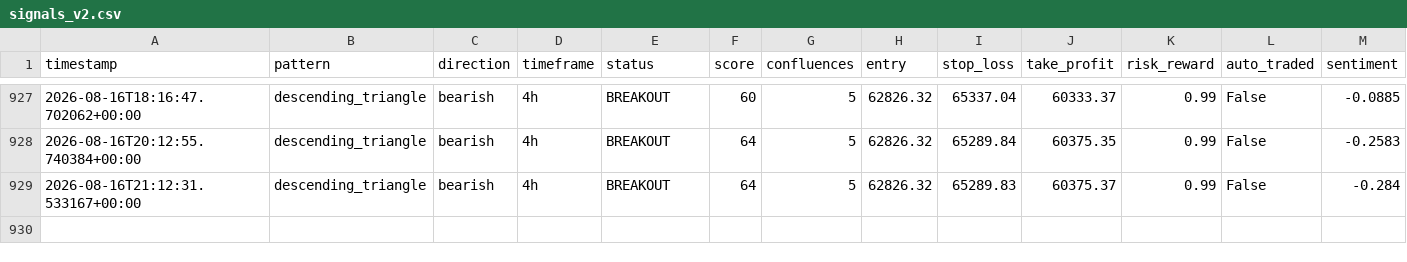
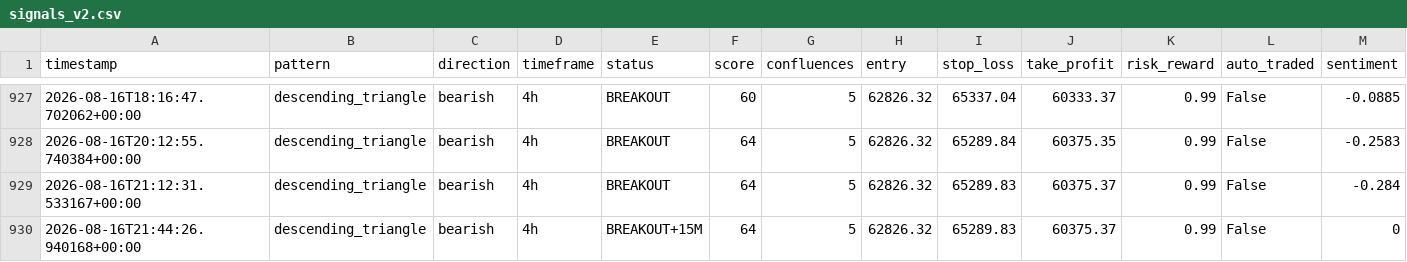
Before and after one commit to Bawaperera/nexus-trading, a CSV file: logs/signals_v2.csv, drawn as a sheet; only a part is shown, gaps mark what is left out; rows hold the shown columns only; the diff names each change by its address in the sheet, - before the commit and + after, or states it on an @@ line.

Commit message:
entry: 21:44 UTC

```diff
--- a/logs/signals_v2.csv
+++ b/logs/signals_v2.csv
+row 930: 2026-08-16T21:44:26.940168+00:00 | descending_triangle | bearish | 4h | BREAKOUT+15M | 64 | 5 | 62826.32 | 65289.83 | 60375.37 | 0.99 | False | 0
```
Also changed, not shown: 1 other file.
